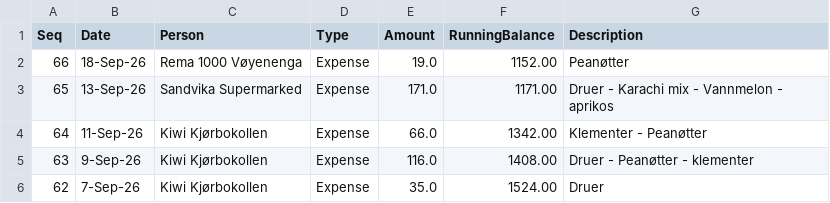
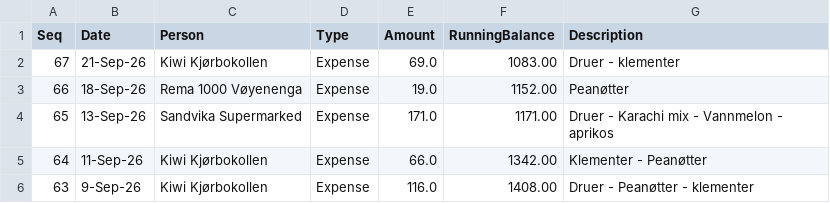
Before and after one commit to aakshirwany/tracker, a CSV file: data.csv, drawn as a sheet; only a part is shown; the shorter side is filled out with more unchanged rows; the diff names each change by its address in the sheet, - before the commit and + after, or states it on an @@ line.

Commit message:
Update tracker data via Web UI

```diff
--- a/data.csv
+++ b/data.csv
+row 2: 67 | 21-Sep-26 | Kiwi Kjørbokollen | Expense | 69.0 | 1083.00 | Druer - klementer
```
